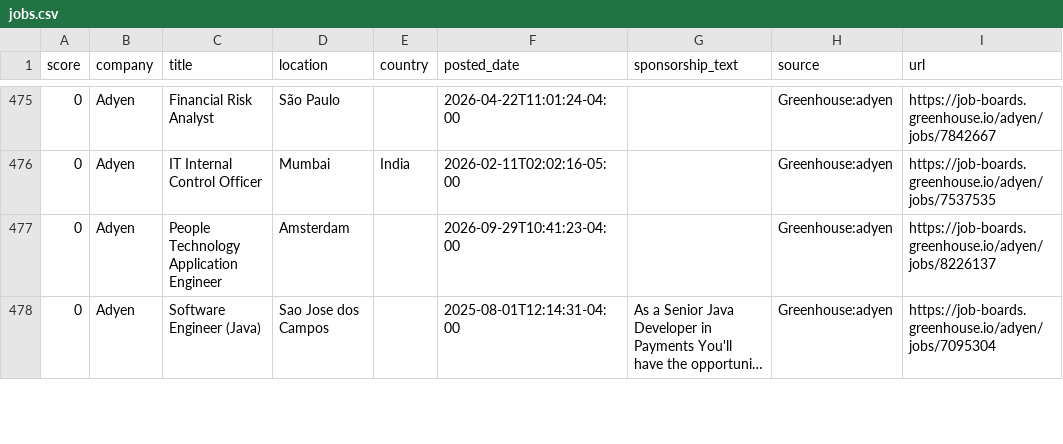
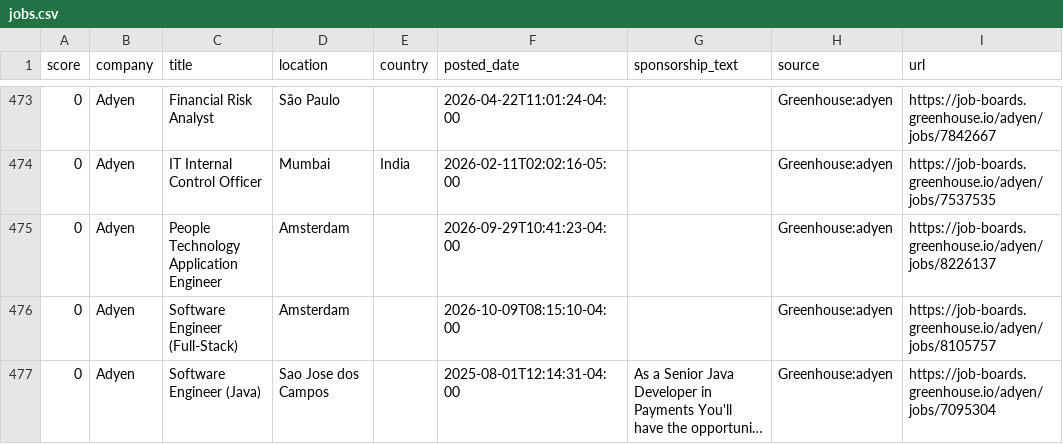
Before and after one commit to jzikim/global-internship-hunter, a CSV file: data/jobs.csv, drawn as a sheet; only a part is shown, gaps mark what is left out; long unchanged cells end in …; the diff covers the shown part only; the diff names each change by its address in the sheet, - before the commit and + after, or states it on an @@ line.

```diff
--- a/data/jobs.csv
+++ b/data/jobs.csv
+row 476: 0 | Adyen | Software Engineer (Full-Stack) | Amsterdam |  | 2026-10-09T08:15:10-04:00 |  | Greenhouse:adyen | https://job-boards.greenhouse.io/adyen/jobs/8105757
```
Also changed, not shown: 3 added rows, 18 removed rows and 2 edited cells elsewhere in this file, 3 other files.
